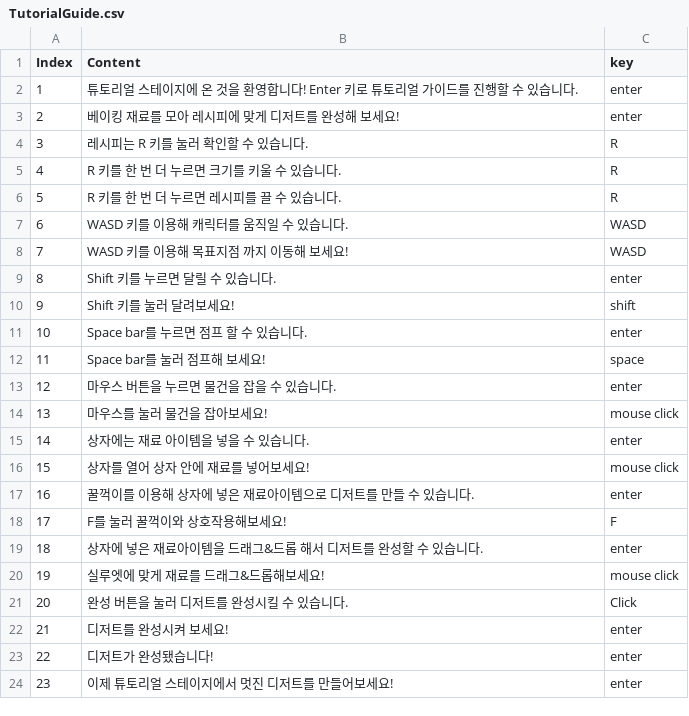
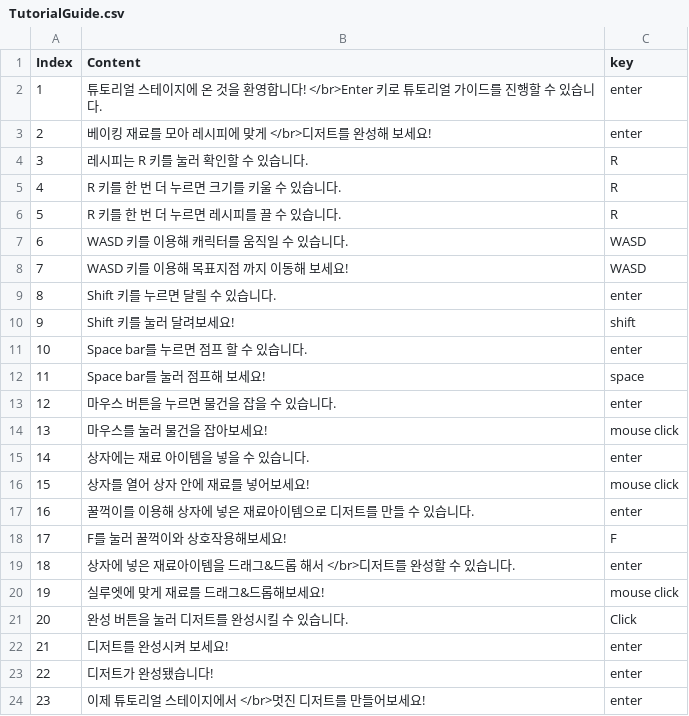
Before and after one commit to NogDo/unity_Petrir, a CSV file: Ragdoll Prac/Assets/Resources/CSV/TutorialGuide.csv, drawn as a sheet.

```diff
--- a/Ragdoll Prac/Assets/Resources/CSV/TutorialGuide.csv
+++ b/Ragdoll Prac/Assets/Resources/CSV/TutorialGuide.csv
@@ -1,4 +1,4 @@
 Index,Content,key
-1,튜토리얼 스테이지에 온 것을 환영합니다! Enter 키로 튜토리얼 가이드를 진행할 수 있습니다.,enter
-2,베이킹 재료를 모아 레시피에 맞게 디저트를 완성해 보세요!,enter
+1,튜토리얼 스테이지에 온 것을 환영합니다! </br>Enter 키로 튜토리얼 가이드를 진행할 수 있습니다.,enter
+2,베이킹 재료를 모아 레시피에 맞게 </br>디저트를 완성해 보세요!,enter
 3,레시피는 R 키를 눌러 확인할 수 있습니다.,R
@@ -18,3 +18,3 @@
 17,F를 눌러 꿀꺽이와 상호작용해보세요!,F
-18,상자에 넣은 재료아이템을 드래그&드롭 해서 디저트를 완성할 수 있습니다.,enter
+18,상자에 넣은 재료아이템을 드래그&드롭 해서 </br>디저트를 완성할 수 있습니다.,enter
 19,실루엣에 맞게 재료를 드래그&드롭해보세요!,mouse click
@@ -23,2 +23,2 @@
 22,디저트가 완성됐습니다! ,enter
-23,이제 튜토리얼 스테이지에서 멋진 디저트를 만들어보세요!,enter
+23,이제 튜토리얼 스테이지에서 </br>멋진 디저트를 만들어보세요!,enter
```
Also changed, not shown: 7 other files.
